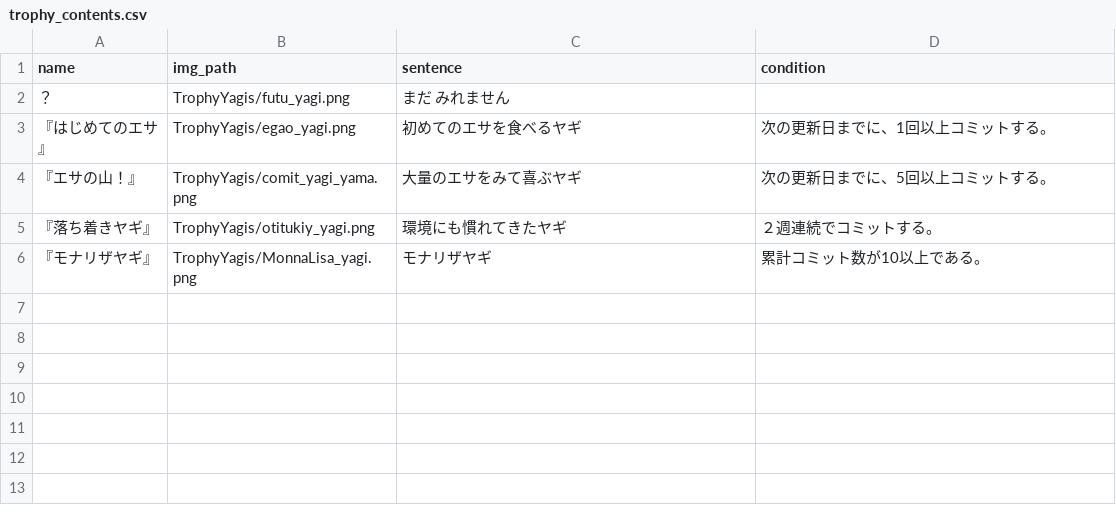
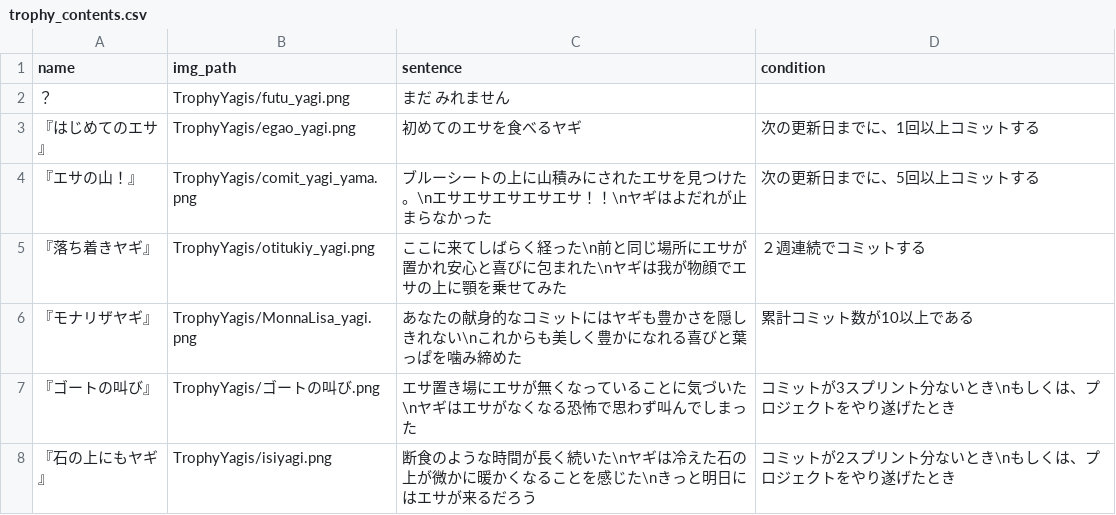
Before and after one commit to M-82s7503/enpit2018_webapp3, a CSV file: app/assets/trophy_contents.csv, drawn as a sheet.

```diff
--- a/app/assets/trophy_contents.csv
+++ b/app/assets/trophy_contents.csv
@@ -2,5 +2,7 @@ name,img_path,sentence,condition
 ？,TrophyYagis/futu_yagi.png,まだ みれません,
-『はじめてのエサ』,TrophyYagis/egao_yagi.png,初めてのエサを食べるヤギ,次の更新日までに、1回以上コミットする。
-『エサの山！』,TrophyYagis/comit_yagi_yama.png,大量のエサをみて喜ぶヤギ,次の更新日までに、5回以上コミットする。
-『落ち着きヤギ』,TrophyYagis/otitukiy_yagi.png,環境にも慣れてきたヤギ,２週連続でコミットする。
-『モナリザヤギ』,TrophyYagis/MonnaLisa_yagi.png,モナリザヤギ,累計コミット数が10以上である。
+『はじめてのエサ』,TrophyYagis/egao_yagi.png,初めてのエサを食べるヤギ,次の更新日までに、1回以上コミットする
+『エサの山！』,TrophyYagis/comit_yagi_yama.png,ブルーシートの上に山積みにされたエサを見つけた。\nエサエサエサエサエサ！！\nヤギはよだれが止まらなかった,次の更新日までに、5回以上コミットする
+『落ち着きヤギ』,TrophyYagis/otitukiy_yagi.png,ここに来てしばらく経った\n前と同じ場所にエサが置かれ安心と喜びに包まれた\nヤギは我が物顔でエサの上に顎を乗せてみた,２週連続でコミットする
+『モナリザヤギ』,TrophyYagis/MonnaLisa_yagi.png,あなたの献身的なコミットにはヤギも豊かさを隠しきれない\nこれからも美しく豊かになれる喜びと葉っぱを噛み締めた,累計コミット数が10以上である
+『ゴートの叫び』,TrophyYagis/ゴートの叫び.png, エサ置き場にエサが無くなっていることに気づいた\nヤギはエサがなくなる恐怖で思わず叫んでしまった, コミットが3スプリント分ないとき\nもしくは、プロジェクトをやり遂げたとき
+『石の上にもヤギ』,TrophyYagis/isiyagi.png,断食のような時間が長く続いた\nヤギは冷えた石の上が微かに暖かくなることを感じた\nきっと明日にはエサが来るだろう, コミットが2スプリント分ないとき\nもしくは、プロジェクトをやり遂げたとき
```
Also changed, not shown: 2 other files.
